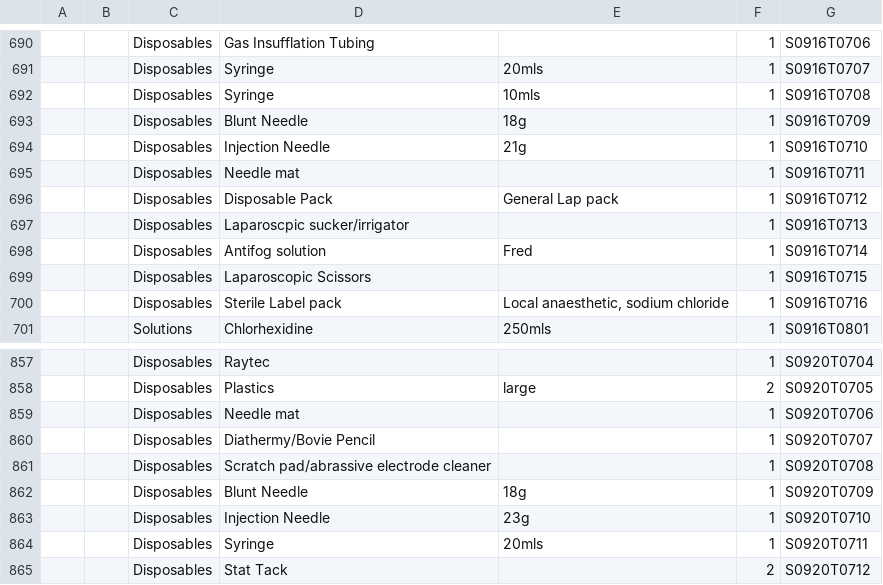
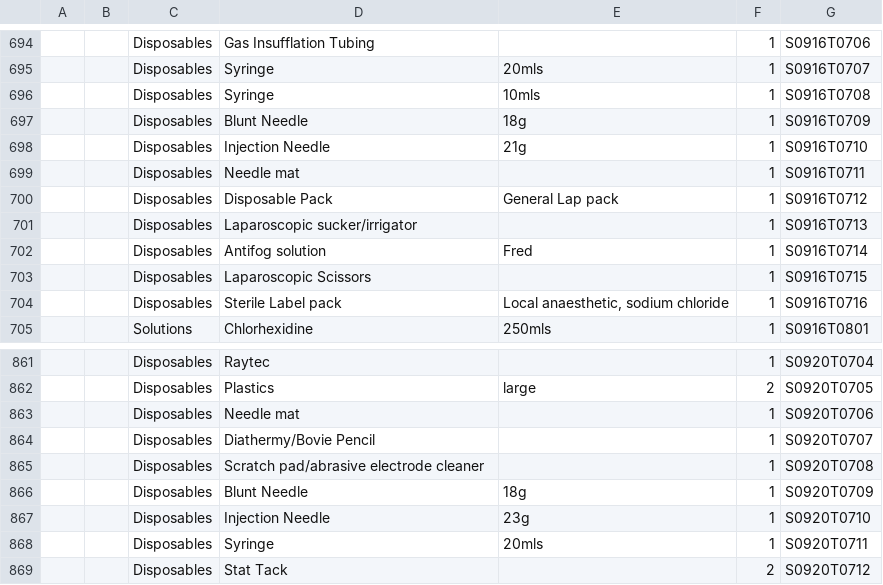
Before and after one commit to 1mperial8e/Periop, a CSV file: ScrubUp/Resources/CSV/General_Tools.csv, drawn as a sheet; only a part is shown, gaps mark what is left out; addresses are those after the commit; the diff covers the shown part only; the diff names each change by its address in the sheet, - before the commit and + after, or states it on an @@ line.

```diff
--- a/ScrubUp/Resources/CSV/General_Tools.csv
+++ b/ScrubUp/Resources/CSV/General_Tools.csv
-D701: Laparoscpic sucker/irrigator
+D701: Laparoscopic sucker/irrigator
-D865: Scratch pad/abrassive electrode cleaner
+D865: Scratch pad/abrasive electrode cleaner
```
Also changed, not shown: 4 added rows and 10 edited cells elsewhere in this file, ScrubUp/Resources/CSV/General.csv.
